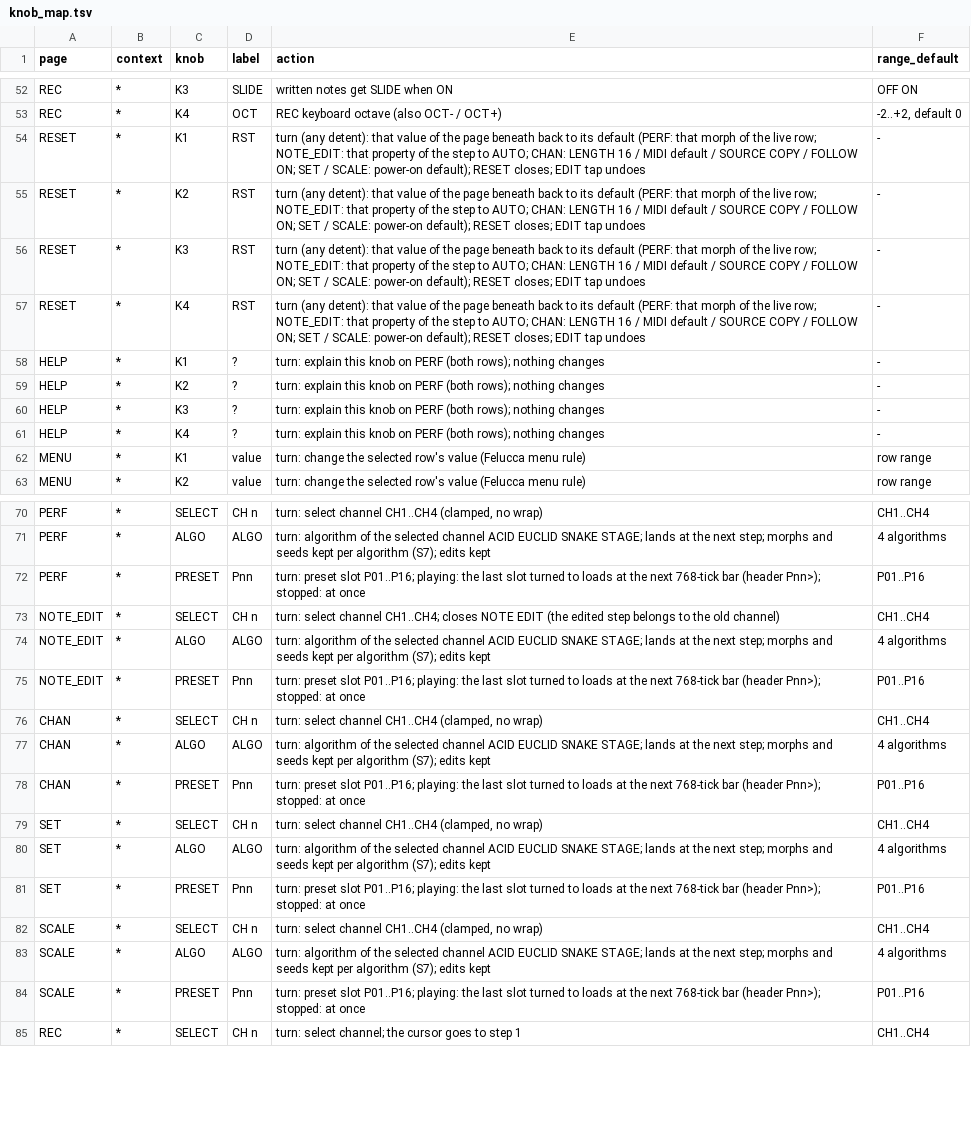
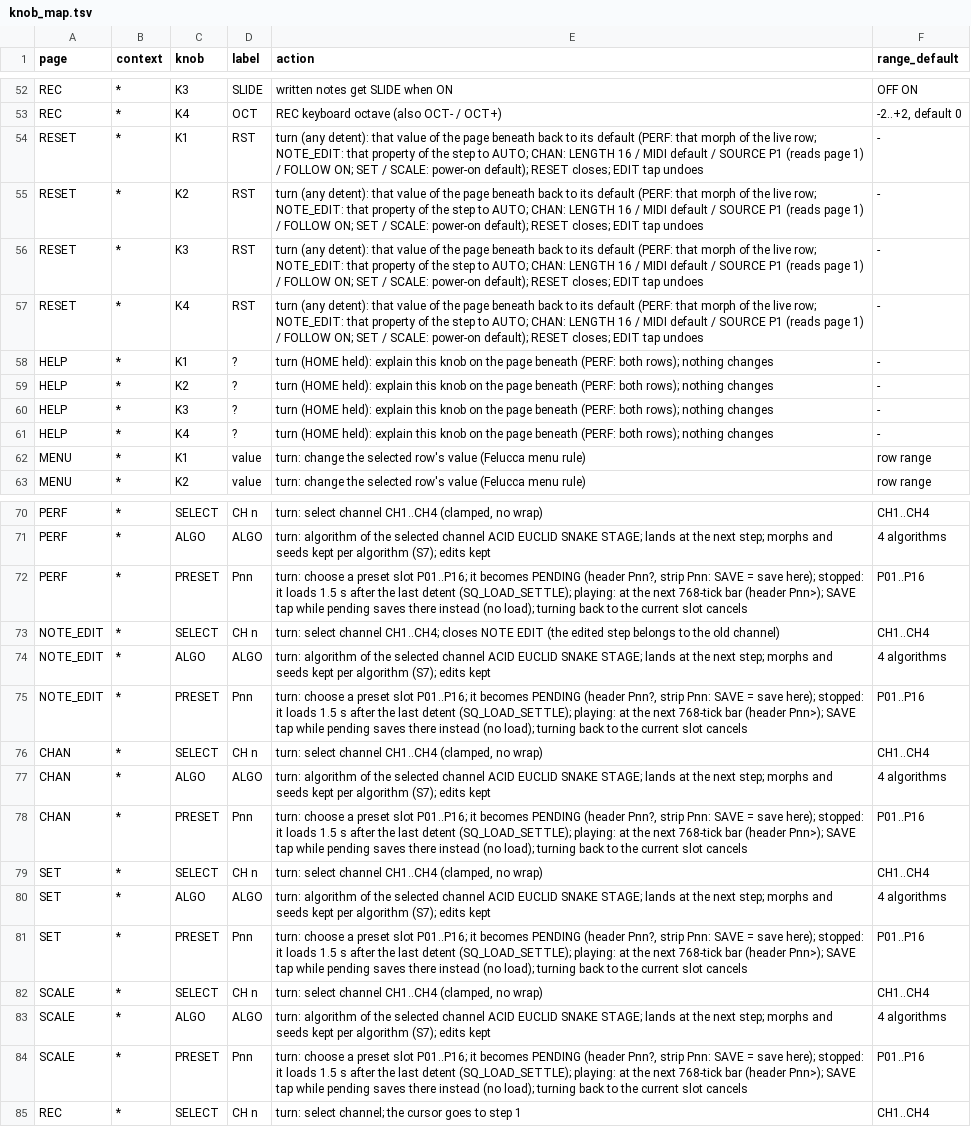
Before and after one commit to jkeaney/fm1-t1, a TSV file: docs/design/knob_map.tsv, drawn as a sheet; only a part is shown, gaps mark what is left out; the diff covers the shown part only; the diff names each change by its address in the sheet, - before the commit and + after, or states it on an @@ line.

```diff
--- a/docs/design/knob_map.tsv
+++ b/docs/design/knob_map.tsv
-E54:E57 (action): …/ SOURCE COPY / FOLLOW…
+E54:E57 (action): …/ SOURCE P1 (reads page 1) / FOLLOW…
-E58:E61 (action): turn: explain this knob on PERF (both rows); nothing…
+E58:E61 (action): turn (HOME held): explain this knob on the page beneath (PERF: both rows); nothing…
-E72 (action): turn: preset slot P01..P16; playing: the last slot turned to loads at the next 768-tick bar (header Pnn>); stopped: at once
+E72 (action): turn: choose a preset slot P01..P16; it becomes PENDING (header Pnn?, strip Pnn: SAVE = save here); stopped: it loads 1.5 s after the last detent (SQ_LOAD_SETTLE); playing: at the next 768-tick bar (header Pnn>); SAVE tap while pending saves there instead (no load); turning back to the current slot cancels
-E75 (action): turn: preset slot P01..P16; playing: the last slot turned to loads at the next 768-tick bar (header Pnn>); stopped: at once
+E75 (action): turn: choose a preset slot P01..P16; it becomes PENDING (header Pnn?, strip Pnn: SAVE = save here); stopped: it loads 1.5 s after the last detent (SQ_LOAD_SETTLE); playing: at the next 768-tick bar (header Pnn>); SAVE tap while pending saves there instead (no load); turning back to the current slot cancels
-E78 (action): turn: preset slot P01..P16; playing: the last slot turned to loads at the next 768-tick bar (header Pnn>); stopped: at once
+E78 (action): turn: choose a preset slot P01..P16; it becomes PENDING (header Pnn?, strip Pnn: SAVE = save here); stopped: it loads 1.5 s after the last detent (SQ_LOAD_SETTLE); playing: at the next 768-tick bar (header Pnn>); SAVE tap while pending saves there instead (no load); turning back to the current slot cancels
-E81 (action): turn: preset slot P01..P16; playing: the last slot turned to loads at the next 768-tick bar (header Pnn>); stopped: at once
+E81 (action): turn: choose a preset slot P01..P16; it becomes PENDING (header Pnn?, strip Pnn: SAVE = save here); stopped: it loads 1.5 s after the last detent (SQ_LOAD_SETTLE); playing: at the next 768-tick bar (header Pnn>); SAVE tap while pending saves there instead (no load); turning back to the current slot cancels
-E84 (action): turn: preset slot P01..P16; playing: the last slot turned to loads at the next 768-tick bar (header Pnn>); stopped: at once
+E84 (action): turn: choose a preset slot P01..P16; it becomes PENDING (header Pnn?, strip Pnn: SAVE = save here); stopped: it loads 1.5 s after the last detent (SQ_LOAD_SETTLE); playing: at the next 768-tick bar (header Pnn>); SAVE tap while pending saves there instead (no load); turning back to the current slot cancels
```
Also changed, not shown: 4 edited cells elsewhere in this file, docs/design/button_modes.tsv, docs/design/key_map.tsv, 13 other files.
